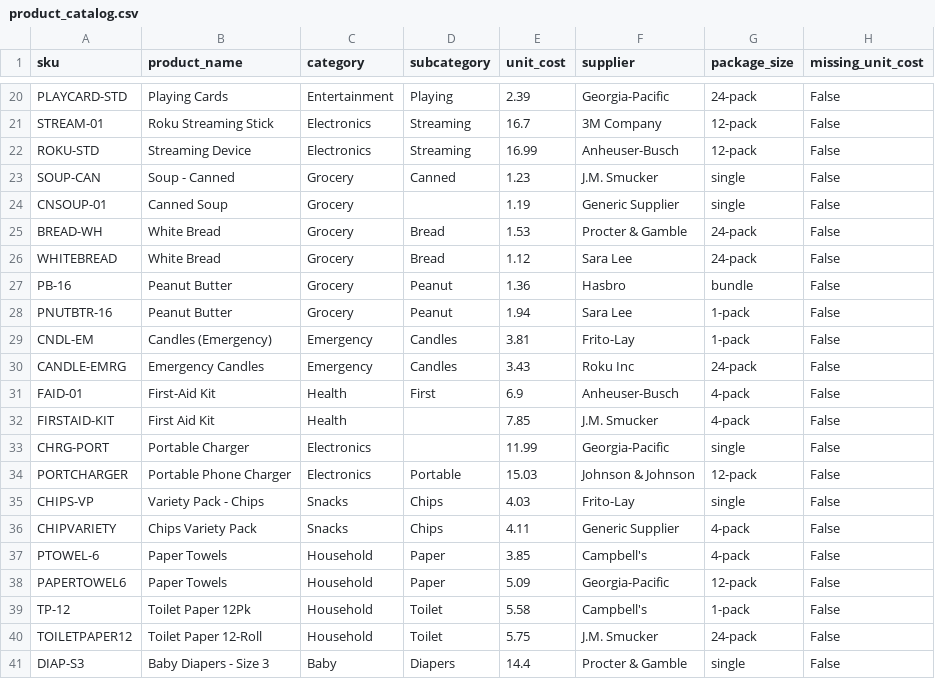
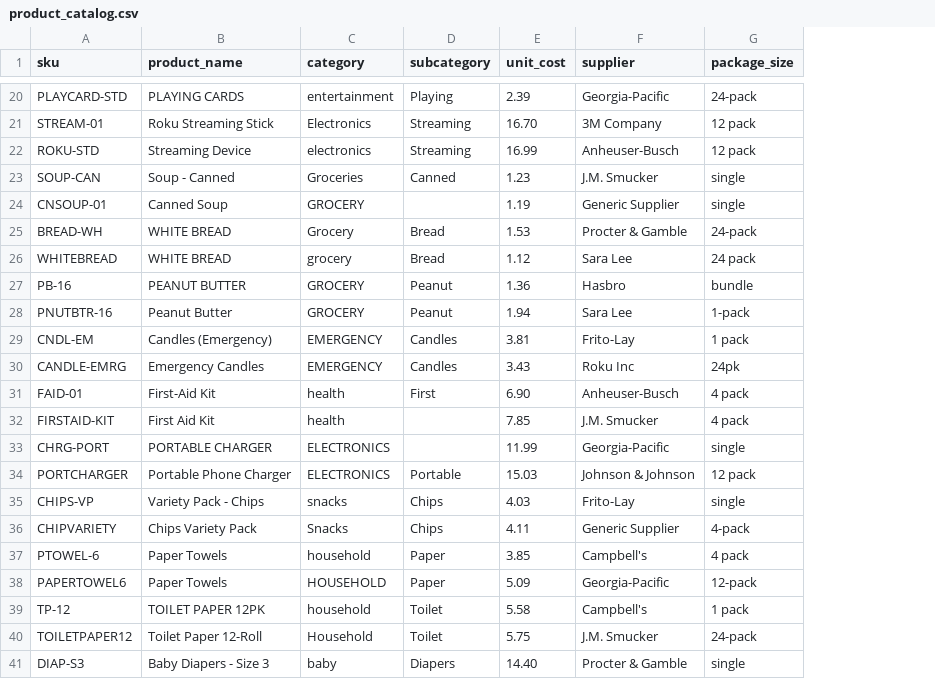
Before and after one commit to marykahmed77-cmd/walmart-hurricane-project, a CSV file: data/product_catalog.csv, drawn as a sheet; only a part is shown, gaps mark what is left out; the diff covers the shown part only; the diff names each change by its address in the sheet, - before the commit and + after, or states it on an @@ line.

```diff
--- a/data/product_catalog.csv
+++ b/data/product_catalog.csv
-column H (missing_unit_cost), rows 20-41: all False
-B20 (product_name): Playing Cards
+B20 (product_name): PLAYING CARDS
-C20 (category): Entertainment
+C20 (category): entertainment
-E21 (unit_cost): 16.7
+E21 (unit_cost): 16.70
-G21:G22 (package_size): 12-pack
+G21:G22 (package_size): 12 pack
-C22 (category): Electronics
+C22 (category): electronics
-C23 (category): Grocery
+C23 (category): Groceries
-C24 (category): Grocery
+C24 (category): GROCERY
-B25:B26 (product_name): White Bread
+B25:B26 (product_name): WHITE BREAD
-C26 (category): Grocery
+C26 (category): grocery
-G26 (package_size): 24-pack
+G26 (package_size): 24 pack
-B27 (product_name): Peanut Butter
+B27 (product_name): PEANUT BUTTER
-C27:C28 (category): Grocery
+C27:C28 (category): GROCERY
-C29:C30 (category): Emergency
+C29:C30 (category): EMERGENCY
-G29 (package_size): 1-pack
+G29 (package_size): 1 pack
-G30 (package_size): 24-pack
+G30 (package_size): 24pk
-C31:C32 (category): Health
+C31:C32 (category): health
-E31 (unit_cost): 6.9
+E31 (unit_cost): 6.90
-G31:G32 (package_size): 4-pack
+G31:G32 (package_size): 4 pack
-B33 (product_name): Portable Charger
+B33 (product_name): PORTABLE CHARGER
-C33:C34 (category): Electronics
+C33:C34 (category): ELECTRONICS
-G34 (package_size): 12-pack
+G34 (package_size): 12 pack
-C35 (category): Snacks
+C35 (category): snacks
-C37 (category): Household
+C37 (category): household
-G37 (package_size): 4-pack
+G37 (package_size): 4 pack
-C38 (category): Household
+C38 (category): HOUSEHOLD
-B39 (product_name): Toilet Paper 12Pk
+B39 (product_name): TOILET PAPER 12PK
-C39 (category): Household
+C39 (category): household
-G39 (package_size): 1-pack
+G39 (package_size): 1 pack
-C41 (category): Baby
+C41 (category): baby
-E41 (unit_cost): 14.4
+E41 (unit_cost): 14.40
```
Also changed, not shown: 44 edited cells elsewhere in this file, data/distribution_centers.csv, data/store_locations.csv, 2 other files.
